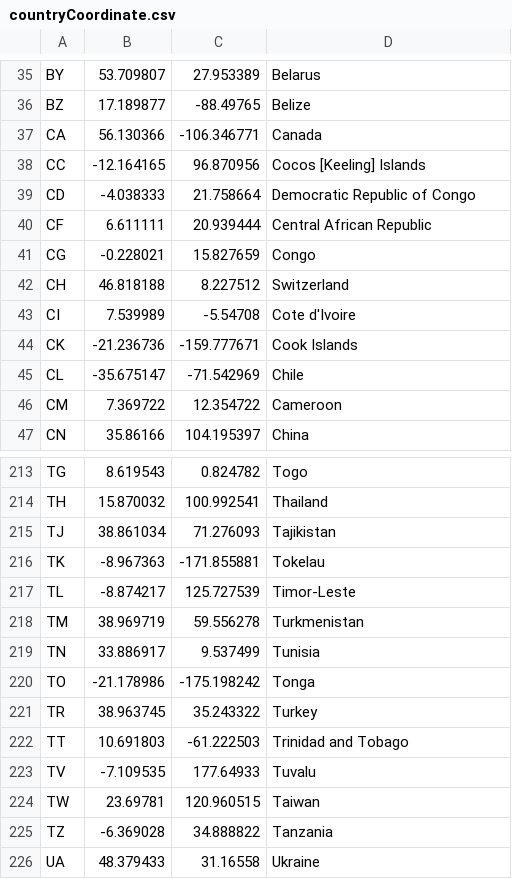
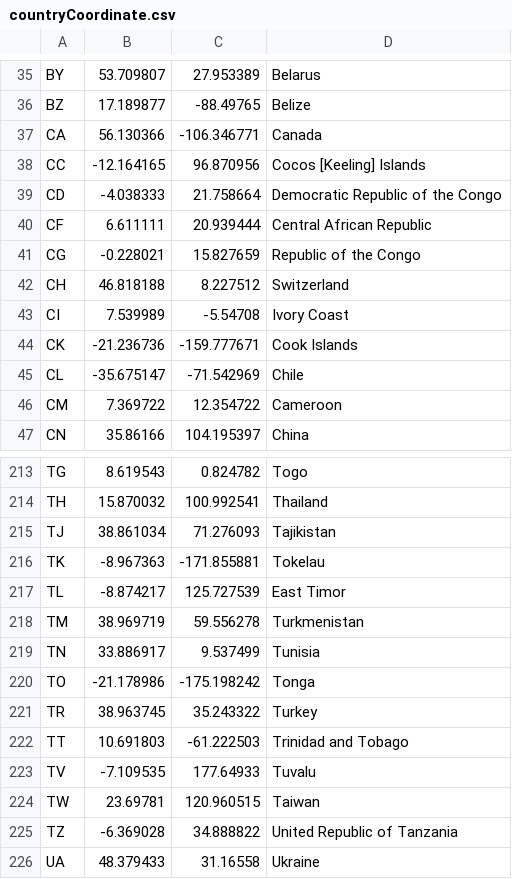
Before and after one commit to nikoelvambuena95/coffee, a CSV file: resources/countryCoordinate.csv, drawn as a sheet; only a part is shown, gaps mark what is left out.

```diff
--- a/resources/countryCoordinate.csv
+++ b/resources/countryCoordinate.csv
@@ -38,7 +38,7 @@ CA,56.130366,-106.346771,Canada
 CC,-12.164165,96.870956,Cocos [Keeling] Islands
-CD,-4.038333,21.758664,Democratic Republic of Congo
+CD,-4.038333,21.758664,Democratic Republic of the Congo
 CF,6.611111,20.939444,Central African Republic
-CG,-0.228021,15.827659,Congo
+CG,-0.228021,15.827659,Republic of the Congo
 CH,46.818188,8.227512,Switzerland
-CI,7.539989,-5.54708,Cote d'Ivoire
+CI,7.539989,-5.54708,Ivory Coast
 CK,-21.236736,-159.777671,Cook Islands
@@ -216,3 +216,3 @@ TJ,38.861034,71.276093,Tajikistan
 TK,-8.967363,-171.855881,Tokelau
-TL,-8.874217,125.727539,Timor-Leste
+TL,-8.874217,125.727539,East Timor
 TM,38.969719,59.556278,Turkmenistan
@@ -224,3 +224,3 @@ TV,-7.109535,177.64933,Tuvalu
 TW,23.69781,120.960515,Taiwan
-TZ,-6.369028,34.888822,Tanzania
+TZ,-6.369028,34.888822,United Republic of Tanzania
 UA,48.379433,31.16558,Ukraine
```
Also changed, not shown: 7 other files.
